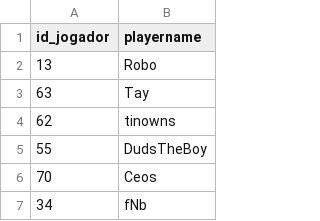
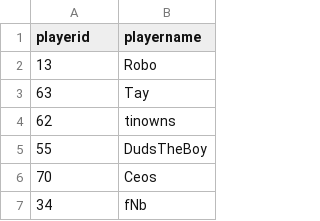
Before and after one commit to dovahkiinemo/cblol-esports-2022, a CSV file: jogadores.csv, drawn as a sheet; only a part is shown.

```diff
--- a/jogadores.csv
+++ b/jogadores.csv
@@ -1,2 +1,2 @@
-id_jogador,playername
+playerid,playername
 13,Robo
```
Also changed, not shown: campeoes.csv, picks_e_bans.csv, 4 other files.
